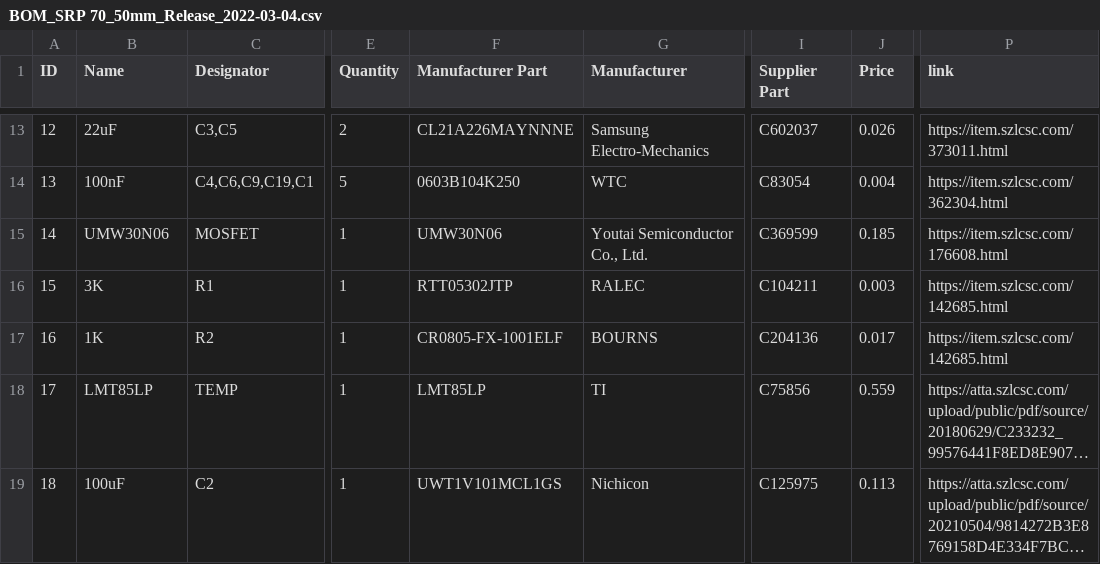
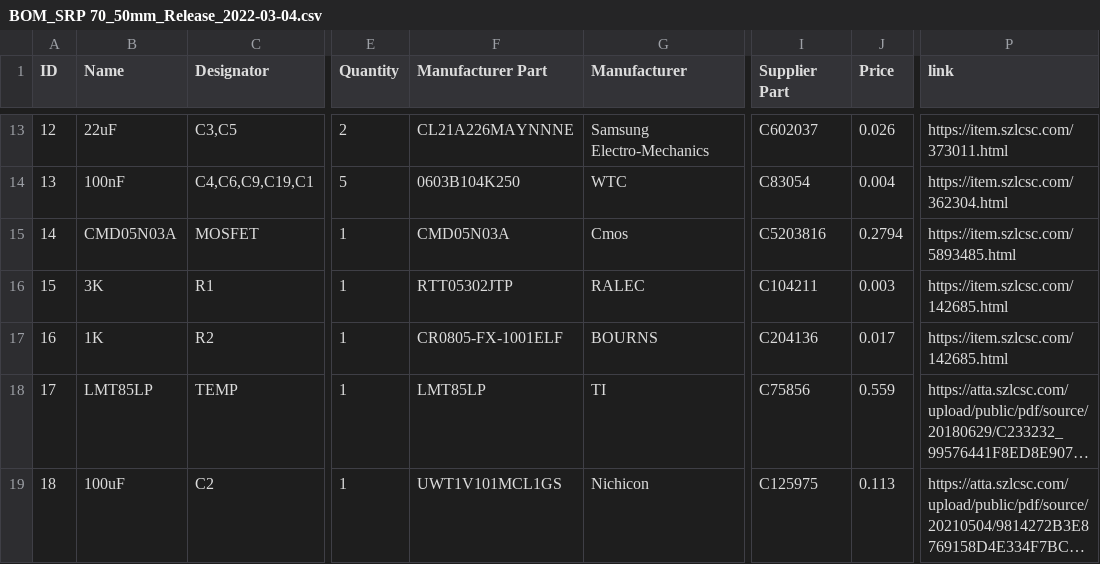
Before and after one commit to AfterEarthLTD/Solder-Reflow-Plate, a CSV file: Board Versions/70mm by 50mm Ver3.0 ATmega4809/Board Files/BOM_SRP 70_50mm_Release_2022-03-04.csv, drawn as a sheet; only a part is shown, gaps mark what is left out; long unchanged cells end in …; the diff names each change by its address in the sheet, - before the commit and + after, or states it on an @@ line.

```diff
--- a/Board Versions/70mm by 50mm Ver3.0 ATmega4809/Board Files/BOM_SRP 70_50mm_Release_2022-03-04.csv
+++ b/Board Versions/70mm by 50mm Ver3.0 ATmega4809/Board Files/BOM_SRP 70_50mm_Release_2022-03-04.csv
-B15 (Name): UMW30N06
+B15 (Name): CMD05N03A
-F15 (Manufacturer Part): UMW30N06
+F15 (Manufacturer Part): CMD05N03A
-G15 (Manufacturer): Youtai Semiconductor Co., Ltd.
+G15 (Manufacturer): Cmos
-I15 (Supplier Part): C369599
+I15 (Supplier Part): C5203816
-J15 (Price): 0.185
+J15 (Price): 0.2794
-P15 (link): https://item.szlcsc.com/176608.html
+P15 (link): https://item.szlcsc.com/5893485.html
```
Also changed, not shown: Board Versions/70mm by 50mm Ver2.4 ATmega328p/Board Files/BOM_SRP 70_50mm_Release_2022-02-03.csv.
